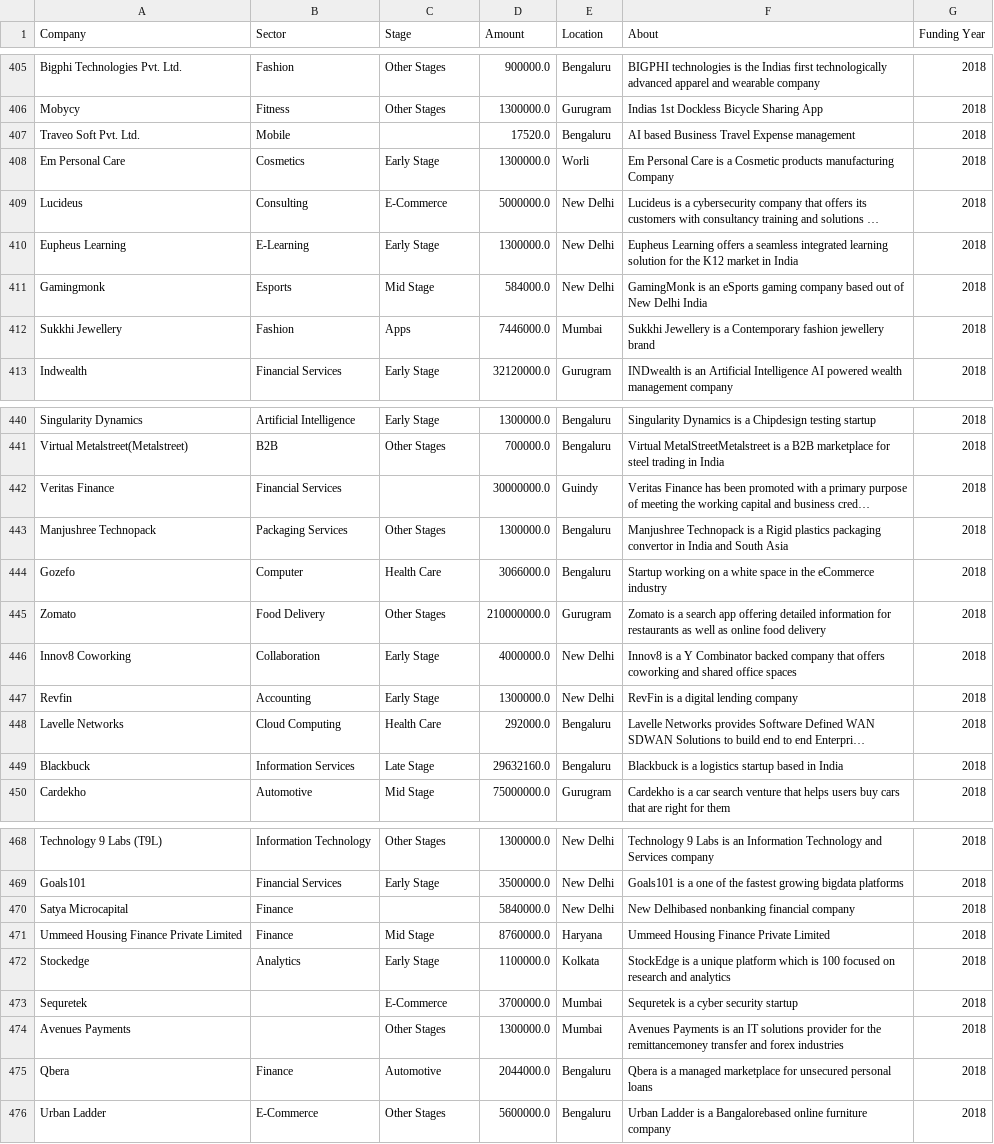
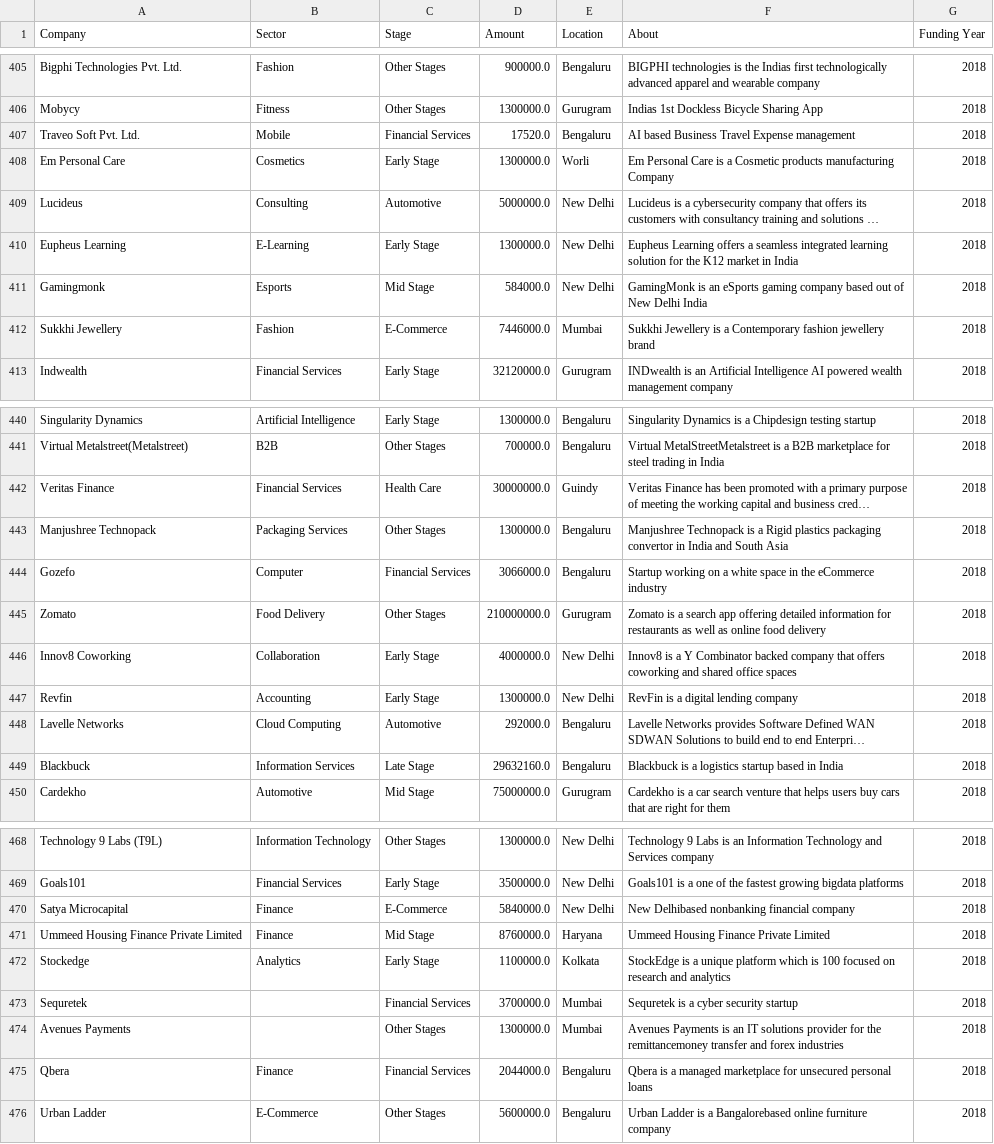
Before and after one commit to DzeBakuEso/stockholm_lp1_colla_project_sprint_1, a CSV file: df18.csv, drawn as a sheet; only a part is shown, gaps mark what is left out; long unchanged cells end in …; the diff covers the shown part only; the diff names each change by its address in the sheet, - before the commit and + after, or states it on an @@ line.

```diff
--- a/df18.csv
+++ b/df18.csv
-C407 (Stage): (empty)
+C407 (Stage): Financial Services
-C409 (Stage): E-Commerce
+C409 (Stage): Automotive
-C412 (Stage): Apps
+C412 (Stage): E-Commerce
-C442 (Stage): (empty)
+C442 (Stage): Health Care
-C444 (Stage): Health Care
+C444 (Stage): Financial Services
-C448 (Stage): Health Care
+C448 (Stage): Automotive
-C470 (Stage): (empty)
+C470 (Stage): E-Commerce
-C473 (Stage): E-Commerce
+C473 (Stage): Financial Services
-C475 (Stage): Automotive
+C475 (Stage): Financial Services
```
Also changed, not shown: 23 edited cells elsewhere in this file, df_19.csv, df_2020.csv, 4 other files.
